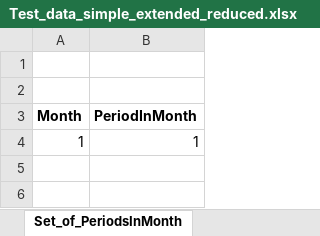
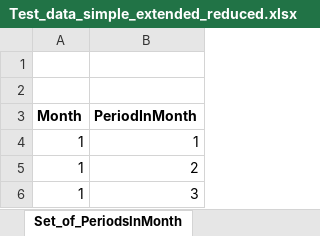
Before and after one commit to Lasseas/Master_repo, an Excel workbook: Test_data_simple_extended_reduced.xlsx, sheet Set_of_PeriodsInMonth, drawn as a sheet; values as stored, in another font and other column widths than the file's, no borders; the diff names each change by its address in the sheet, - before the commit and + after, or states it on an @@ line.

```diff
--- a/Test_data_simple_extended_reduced.xlsx (sheet Set_of_PeriodsInMonth)
+++ b/Test_data_simple_extended_reduced.xlsx (sheet Set_of_PeriodsInMonth)
+row 5: 1 | 2
+row 6: 1 | 3
```
Also changed, not shown: sheet Set_of_TimeSteps_NO_LoadShift, sheet Set_of_LoadShiftingPeriod, other sheet tabs, 35 other files.
